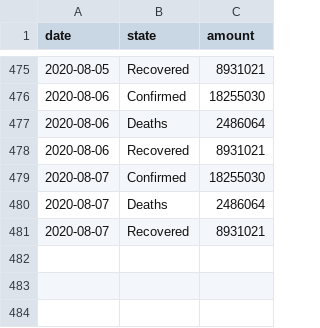
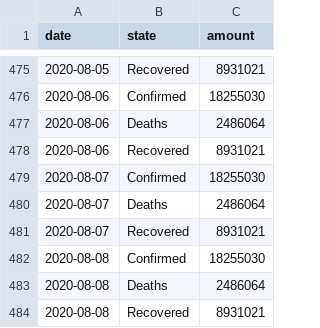
Before and after one commit to kizilov-ilya/covid19_data_GIFmaker, a CSV file: users_mod.csv, drawn as a sheet; only a part is shown, gaps mark what is left out; the diff names each change by its address in the sheet, - before the commit and + after, or states it on an @@ line.

```diff
--- a/users_mod.csv
+++ b/users_mod.csv
+row 482: 2020-08-08 | Confirmed | 18255030
+row 483: 2020-08-08 | Deaths | 2486064
+row 484: 2020-08-08 | Recovered | 8931021
```
Also changed, not shown: users.csv.
